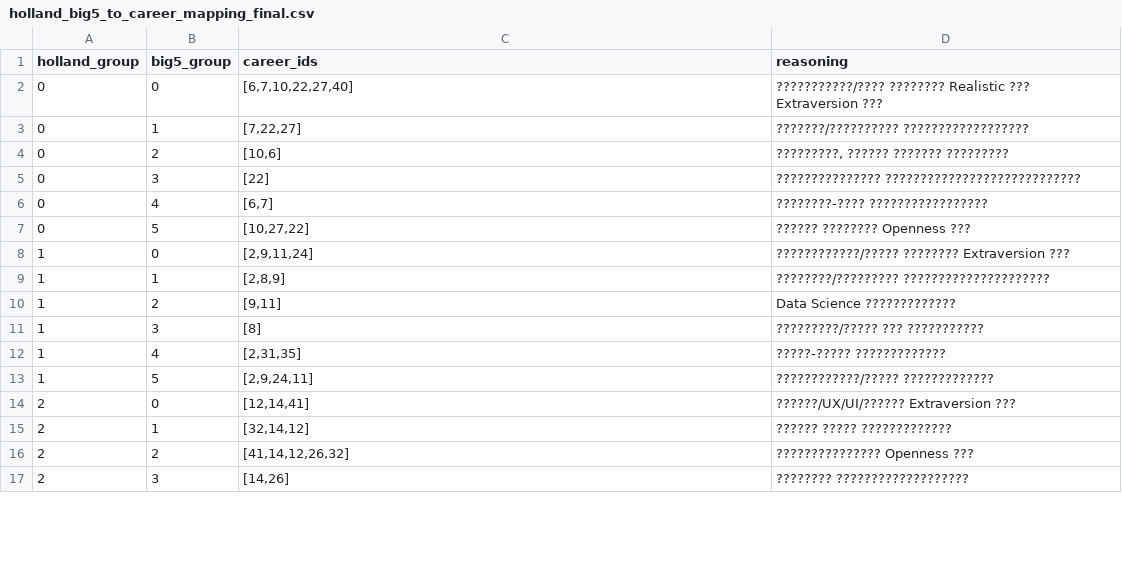
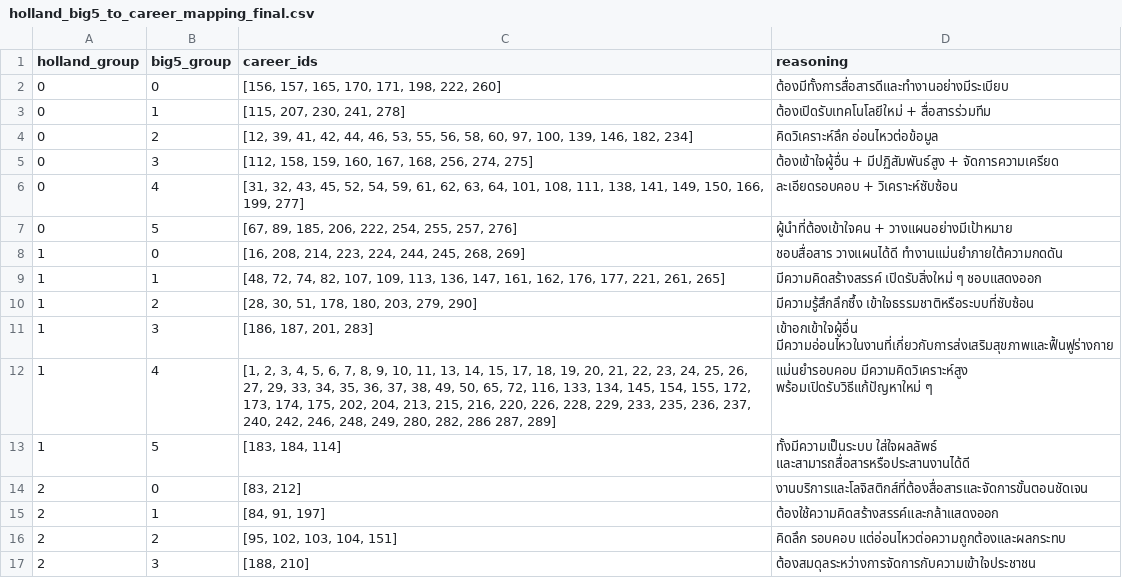
Before and after one commit to hammer-pp/Career-path-guidance-web-application, a CSV file: visioncareer-backend/holland_big5_to_career_mapping_final.csv, drawn as a sheet; only a part is shown; the diff covers the shown part only.

Commit message:
Update holland_big5_to_career_mapping_final.csv

```diff
--- a/visioncareer-backend/holland_big5_to_career_mapping_final.csv
+++ b/visioncareer-backend/holland_big5_to_career_mapping_final.csv
@@ -1,17 +1,17 @@
 holland_group,big5_group,career_ids,reasoning
-0,0,"[6,7,10,22,27,40]",???????????/???? ???????? Realistic ??? Extraversion ???
-0,1,"[7,22,27]",???????/?????????? ??????????????????
-0,2,"[10,6]","?????????, ?????? ??????? ?????????"
-0,3,[22],??????????????? ????????????????????????????
-0,4,"[6,7]",????????-???? ?????????????????
-0,5,"[10,27,22]",?????? ???????? Openness ???
-1,0,"[2,9,11,24]",????????????/????? ???????? Extraversion ???
-1,1,"[2,8,9]",????????/????????? ?????????????????????
-1,2,"[9,11]",Data Science ?????????????
-1,3,[8],?????????/????? ??? ???????????
-1,4,"[2,31,35]",?????-????? ?????????????
-1,5,"[2,9,24,11]",????????????/????? ?????????????
-2,0,"[12,14,41]",??????/UX/UI/?????? Extraversion ???
-2,1,"[32,14,12]",?????? ????? ?????????????
-2,2,"[41,14,12,26,32]",??????????????? Openness ???
-2,3,"[14,26]",???????? ???????????????????
+0,0,"[156, 157, 165, 170, 171, 198, 222, 260]",ต้องมีทั้งการสื่อสารดีและทำงานอย่างมีระเบียบ
+0,1,"[115, 207, 230, 241, 278]", ต้องเปิดรับเทคโนโลยีใหม่ + สื่อสารร่วมทีม
+0,2,"[12, 39, 41, 42, 44, 46, 53, 55, 56, 58, 60, 97, 100, 139, 146, 182, 234]", คิดวิเคราะห์ลึก อ่อนไหวต่อข้อมูล
+0,3,"[112, 158, 159, 160, 167, 168, 256, 274, 275]", ต้องเข้าใจผู้อื่น + มีปฏิสัมพันธ์สูง + จัดการความเครียด
+0,4,"[31, 32, 43, 45, 52, 54, 59, 61, 62, 63, 64, 101, 108, 111, 138, 141, 149, 150, 166, 199, 277]", ละเอียดรอบคอบ + วิเคราะห์ซับซ้อน
+0,5,"[67, 89, 185, 206, 222, 254, 255, 257, 276]",ผู้นำที่ต้องเข้าใจคน + วางแผนอย่างมีเป้าหมาย
+1,0,"[16, 208, 214, 223, 224, 244, 245, 268, 269]", ชอบสื่อสาร วางแผนได้ดี ทำงานแม่นยำภายใต้ความกดดัน
+1,1,"[48, 72, 74, 82, 107, 109, 113, 136, 147, 161, 162, 176, 177, 221, 261, 265]", มีความคิดสร้างสรรค์ เปิดรับสิ่งใหม่ ๆ ชอบแสดงออก
+1,2,"[28, 30, 51, 178, 180, 203, 279, 290]", มีความรู้สึกลึกซึ้ง เข้าใจธรรมชาติหรือระบบที่ซับซ้อน
+1,3,"[186, 187, 201, 283]", เข้าอกเข้าใจผู้อื่น มีความอ่อนไหวในงานที่เกี่ยวกับการส่งเสริมสุขภาพและฟื้นฟูร่างกาย
+1,4,"[1, 2, 3, 4, 5, 6, 7, 8, 9, 10, 11, 13, 14, 15, 17, 18, 19, 20, 21, 22, 23, 24, 25, 26, 27, 29, 33, 34, 35, 36, 37, 38, 49, 50, 65, 72, 116, 133, 134, 145, 154, 155, 172, 173, 174, 175, 202, 204, 213, 215, 216, 220, 226, 228, 229, 233, 235, 236, 237, 240, 242, 246, 248, 249, 280, 282, 286 287, 289]", แม่นยำรอบคอบ มีความคิดวิเคราะห์สูง พร้อมเปิดรับวิธีแก้ปัญหาใหม่ ๆ
+1,5,"[183, 184, 114]", ทั้งมีความเป็นระบบ ใส่ใจผลลัพธ์ และสามารถสื่อสารหรือประสานงานได้ดี
+2,0,"[83, 212]", งานบริการและโลจิสติกส์ที่ต้องสื่อสารและจัดการขั้นตอนชัดเจน
+2,1,"[84, 91, 197]", ต้องใช้ความคิดสร้างสรรค์และกล้าแสดงออก
+2,2,"[95, 102, 103, 104, 151]", คิดลึก รอบคอบ แต่อ่อนไหวต่อความถูกต้องและผลกระทบ
+2,3,"[188, 210]", ต้องสมดุลระหว่างการจัดการกับความเข้าใจประชาชน
```
Also changed, not shown: 40 edited cells elsewhere in this file.
